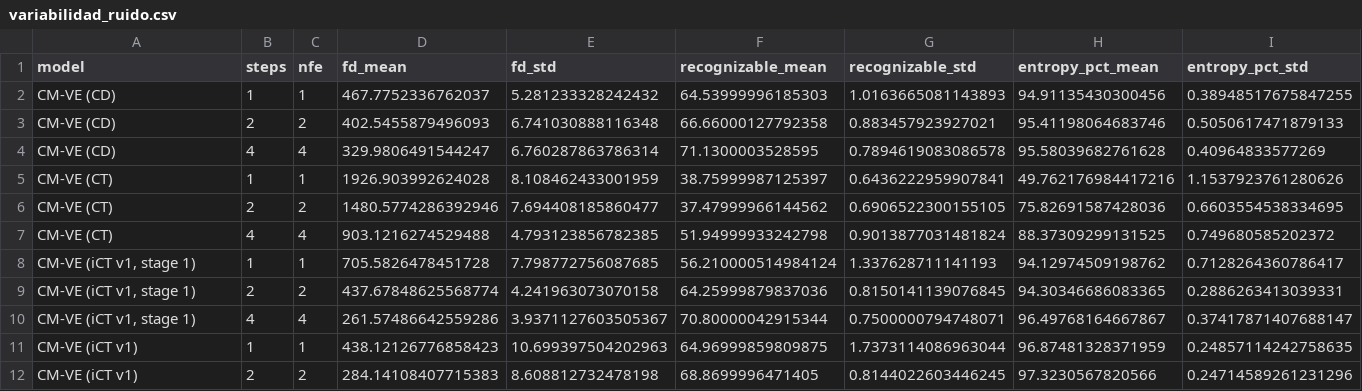
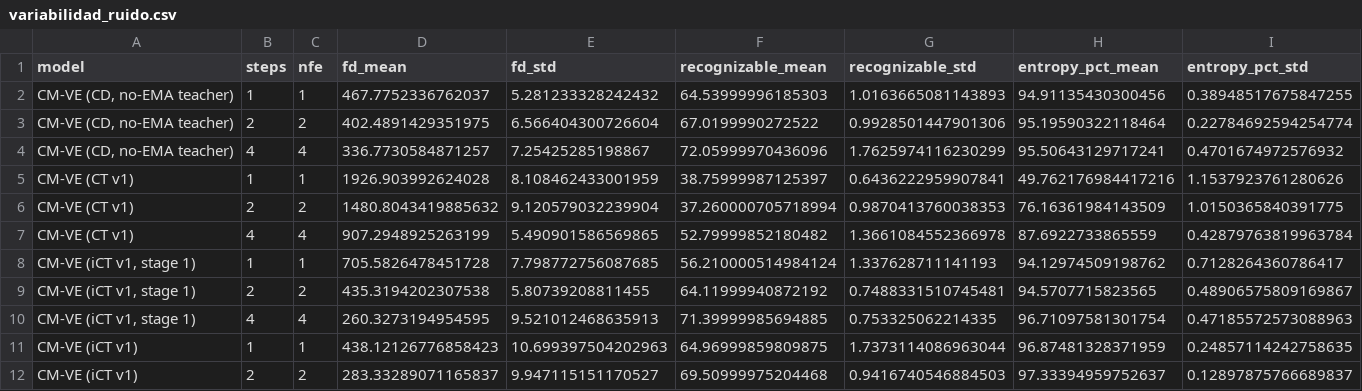
Before and after one commit to ibon44/Consistency_model_genai, a CSV file: results/variabilidad_ruido.csv, drawn as a sheet; only a part is shown; the diff covers the shown part only.

```diff
--- a/results/variabilidad_ruido.csv
+++ b/results/variabilidad_ruido.csv
@@ -1,12 +1,12 @@
 model,steps,nfe,fd_mean,fd_std,recognizable_mean,recognizable_std,entropy_pct_mean,entropy_pct_std
-CM-VE (CD),1,1,467.7752336762037,5.281233328242432,64.53999996185303,1.0163665081143893,94.91135430300456,0.38948517675847255
-CM-VE (CD),2,2,402.5455879496093,6.741030888116348,66.66000127792358,0.883457923927021,95.41198064683746,0.5050617471879133
-CM-VE (CD),4,4,329.9806491544247,6.760287863786314,71.1300003528595,0.7894619083086578,95.58039682761628,0.40964833577269
-CM-VE (CT),1,1,1926.903992624028,8.108462433001959,38.75999987125397,0.6436222959907841,49.762176984417216,1.1537923761280626
-CM-VE (CT),2,2,1480.5774286392946,7.694408185860477,37.47999966144562,0.6906522300155105,75.82691587428036,0.6603554538334695
-CM-VE (CT),4,4,903.1216274529488,4.793123856782385,51.94999933242798,0.9013877031481824,88.37309299131525,0.749680585202372
+"CM-VE (CD, no-EMA teacher)",1,1,467.7752336762037,5.281233328242432,64.53999996185303,1.0163665081143893,94.91135430300456,0.38948517675847255
+"CM-VE (CD, no-EMA teacher)",2,2,402.4891429351975,6.566404300726604,67.0199990272522,0.9928501447901306,95.19590322118464,0.22784692594254774
+"CM-VE (CD, no-EMA teacher)",4,4,336.7730584871257,7.25425285198867,72.05999970436096,1.7625974116230299,95.50643129717241,0.4701674972576932
+CM-VE (CT v1),1,1,1926.903992624028,8.108462433001959,38.75999987125397,0.6436222959907841,49.762176984417216,1.1537923761280626
+CM-VE (CT v1),2,2,1480.8043419885632,9.120579032239904,37.260000705718994,0.9870413760038353,76.16361984143509,1.0150365840391775
+CM-VE (CT v1),4,4,907.2948925263199,5.490901586569865,52.79999852180482,1.3661084552366978,87.6922733865559,0.42879763819963784
 "CM-VE (iCT v1, stage 1)",1,1,705.5826478451728,7.798772756087685,56.210000514984124,1.337628711141193,94.12974509198762,0.7128264360786417
-"CM-VE (iCT v1, stage 1)",2,2,437.67848625568774,4.241963073070158,64.25999879837036,0.8150141139076845,94.30346686083365,0.2886263413039331
-"CM-VE (iCT v1, stage 1)",4,4,261.57486642559286,3.9371127603505367,70.80000042915344,0.7500000794748071,96.49768164667867,0.37417871407688147
+"CM-VE (iCT v1, stage 1)",2,2,435.3194202307538,5.80739208811455,64.11999940872192,0.7488331510745481,94.5707715823565,0.48906575809169867
+"CM-VE (iCT v1, stage 1)",4,4,260.3273194954595,9.521012468635913,71.39999985694885,0.753325062214335,96.71097581301754,0.47185572573088963
 CM-VE (iCT v1),1,1,438.12126776858423,10.699397504202963,64.96999859809875,1.7373114086963044,96.87481328371959,0.24857114242758635
-CM-VE (iCT v1),2,2,284.14108407715383,8.608812732478198,68.8699996471405,0.8144022603446245,97.3230567820566,0.24714589261231296
+CM-VE (iCT v1),2,2,283.33289071165837,9.947115151170527,69.50999975204468,0.9416740546884503,97.33394959752637,0.12897875766689837
```
Also changed, not shown: 3 added rows and 59 edited cells elsewhere in this file, results/tabla_resultados.csv, 19 other files.
